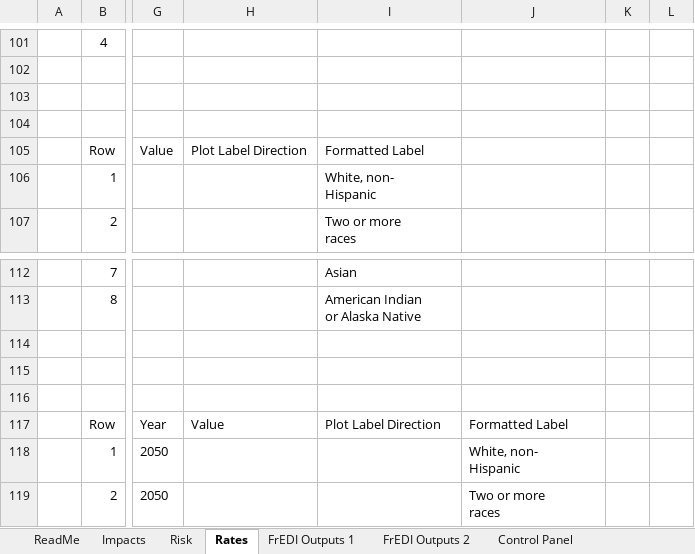
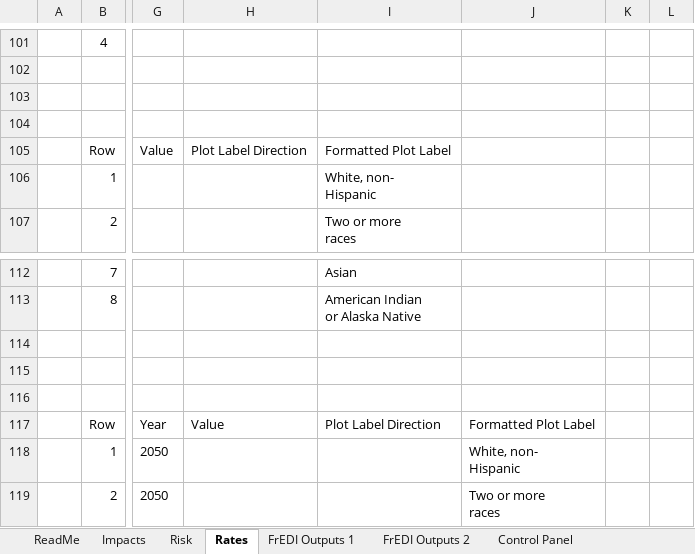
Before and after one commit to USEPA/FrEDI, an Excel workbook: FrEDI/inst/extdata/sv/FrEDI SV Graphics Template.xlsx, sheet Rates, drawn as a sheet; only a part is shown, gaps mark what is left out; values as stored, in another font and other column widths than the file's, no borders; charts and pictures and table styles not drawn; the diff names each change by its address in the sheet, - before the commit and + after, or states it on an @@ line.

```diff
--- a/FrEDI/inst/extdata/sv/FrEDI SV Graphics Template.xlsx (sheet Rates)
+++ b/FrEDI/inst/extdata/sv/FrEDI SV Graphics Template.xlsx (sheet Rates)
-I105: Formatted Label
+I105: Formatted Plot Label
-J117: Formatted Label
+J117: Formatted Plot Label
```
Also changed, not shown: sheet Impacts, formulas that keep their value, charts or pictures, 11 other files.
